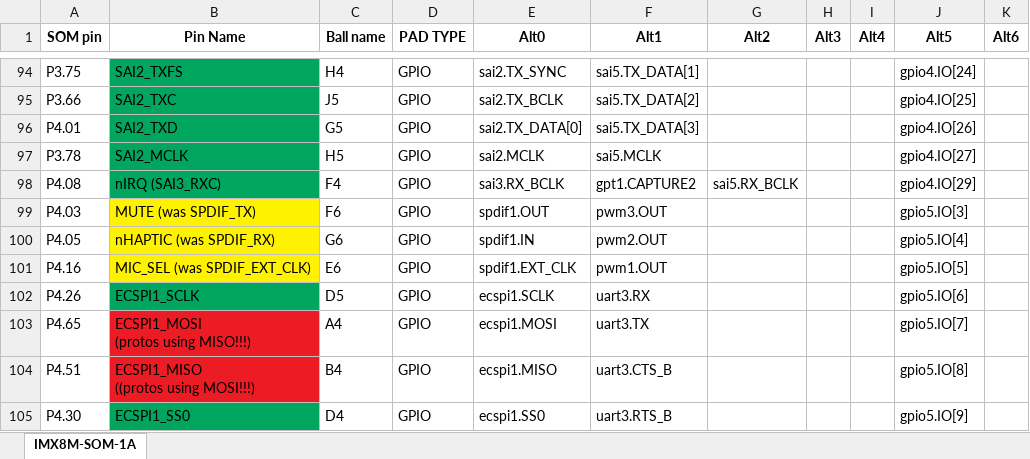
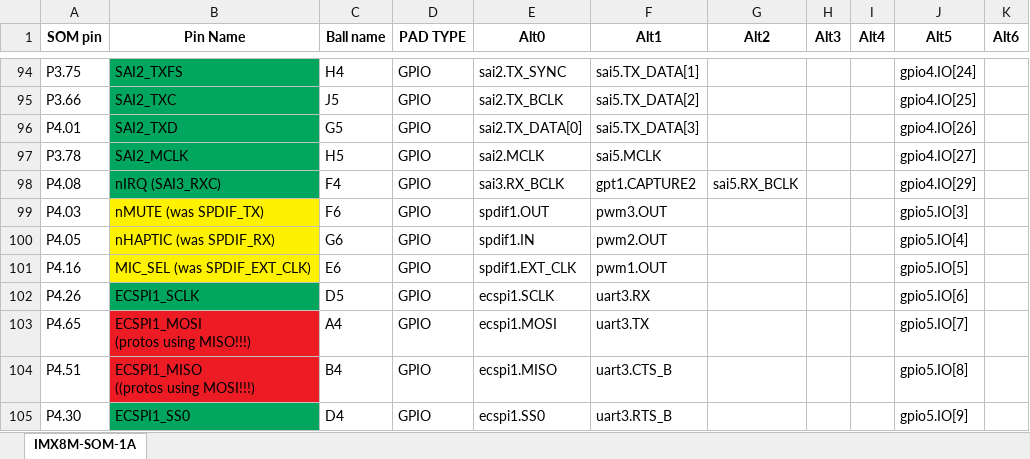
Before and after one commit to gralco/dvk-mx8m-bsb, an Excel workbook: dvk-som-pinout.xlsx, sheet IMX8M-SOM-1A, drawn as a sheet; only a part is shown, gaps mark what is left out; values as stored, in another font and other column widths than the file's, no borders; charts and pictures not drawn; the diff names each change by its address in the sheet, - before the commit and + after, or states it on an @@ line.

```diff
--- a/dvk-som-pinout.xlsx (sheet IMX8M-SOM-1A)
+++ b/dvk-som-pinout.xlsx (sheet IMX8M-SOM-1A)
-B99 (Pin Name): MUTE (was SPDIF_TX)
+B99 (Pin Name): nMUTE (was SPDIF_TX)
```
Also changed, not shown: 7 other files.
